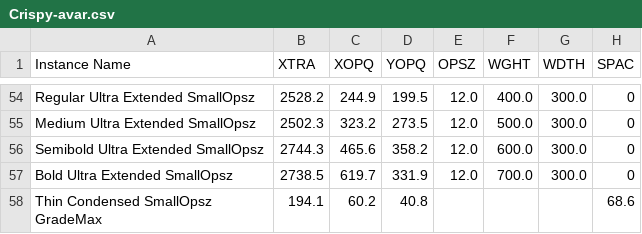
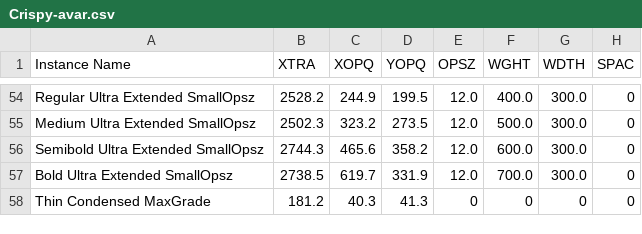
Before and after one commit to agyeiagyeiagyei/Crispy, a CSV file: preview-app/Crispy-avar.csv, drawn as a sheet; only a part is shown, gaps mark what is left out; removed rows and columns are numbered as before the commit, all else as after; the diff names each change by its address in the sheet, - before the commit and + after, or states it on an @@ line.

```diff
--- a/preview-app/Crispy-avar.csv
+++ b/preview-app/Crispy-avar.csv
-row 58: Thin Condensed SmallOpsz GradeMax | 194.1 | 60.2 | 40.8 |  |  |  | 68.6
+row 58: Thin Condensed MaxGrade | 181.2 | 40.3 | 41.3 | 0 | 0 | 0 | 0
```
Also changed, not shown: 7 other files.
